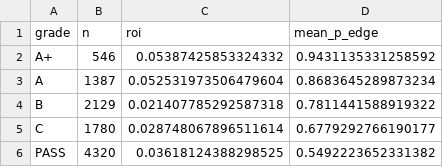
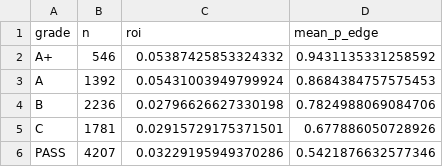
Before and after one commit to tcase0618/AgenticSportsBetting, a CSV file: results/audit_grades.csv, drawn as a sheet.

```diff
--- a/results/audit_grades.csv
+++ b/results/audit_grades.csv
@@ -2,5 +2,5 @@ grade,n,roi,mean_p_edge
 A+,546,0.05387425853324332,0.9431135331258592
-A,1387,0.052531973506479604,0.8683645289873234
-B,2129,0.021407785292587318,0.7811441588919322
-C,1780,0.028748067896511614,0.6779292766190177
-PASS,4320,0.03618124388298525,0.5492223652331382
+A,1392,0.05431003949799924,0.8684384757575453
+B,2236,0.02796626627330198,0.7824988069084706
+C,1781,0.02915729175371501,0.677886050728926
+PASS,4207,0.03229195949370286,0.5421876632577346
```
Also changed, not shown: results/audit_learner_state.csv, results/audit_regime.csv, 8 other files.
